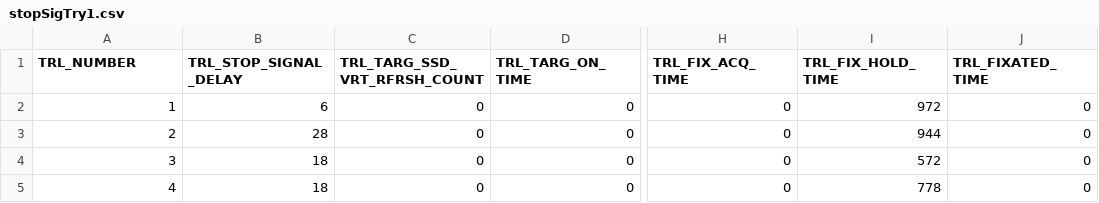
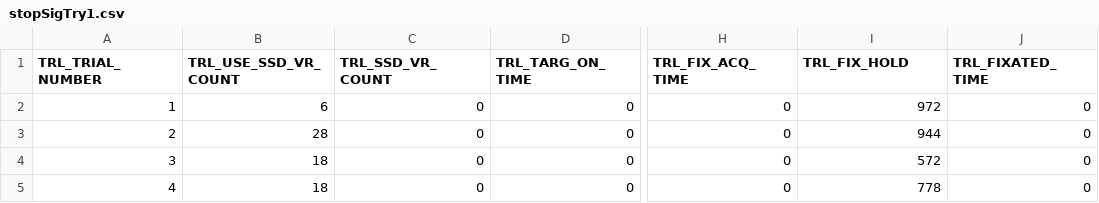
Before and after one commit to chenchals/schalllab-rig029, a CSV file: ProcLib/SSD_TEST/stopSigTry1.csv, drawn as a sheet; only a part is shown, gaps mark what is left out; the diff names each change by its address in the sheet, - before the commit and + after, or states it on an @@ line.

```diff
--- a/ProcLib/SSD_TEST/stopSigTry1.csv
+++ b/ProcLib/SSD_TEST/stopSigTry1.csv
-A1: TRL_NUMBER
+A1: TRL_TRIAL_NUMBER
-B1: TRL_STOP_SIGNAL_DELAY
+B1: TRL_USE_SSD_VR_COUNT
-C1: TRL_TARG_SSD_VRT_RFRSH_COUNT
+C1: TRL_SSD_VR_COUNT
-I1: TRL_FIX_HOLD_TIME
+I1: TRL_FIX_HOLD
```
Also changed, not shown: ProcLib/SSD_TEST/stopSig.csv, ProcLib/SSD_TEST/stopSig_20190226_4.csv, 35 other files.
